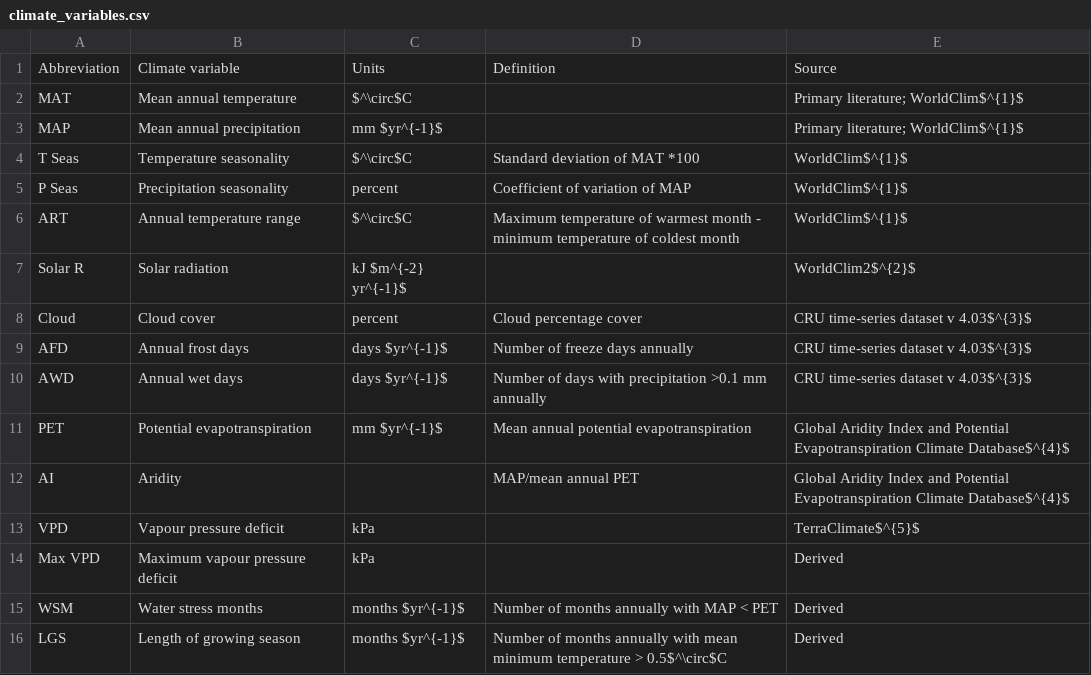
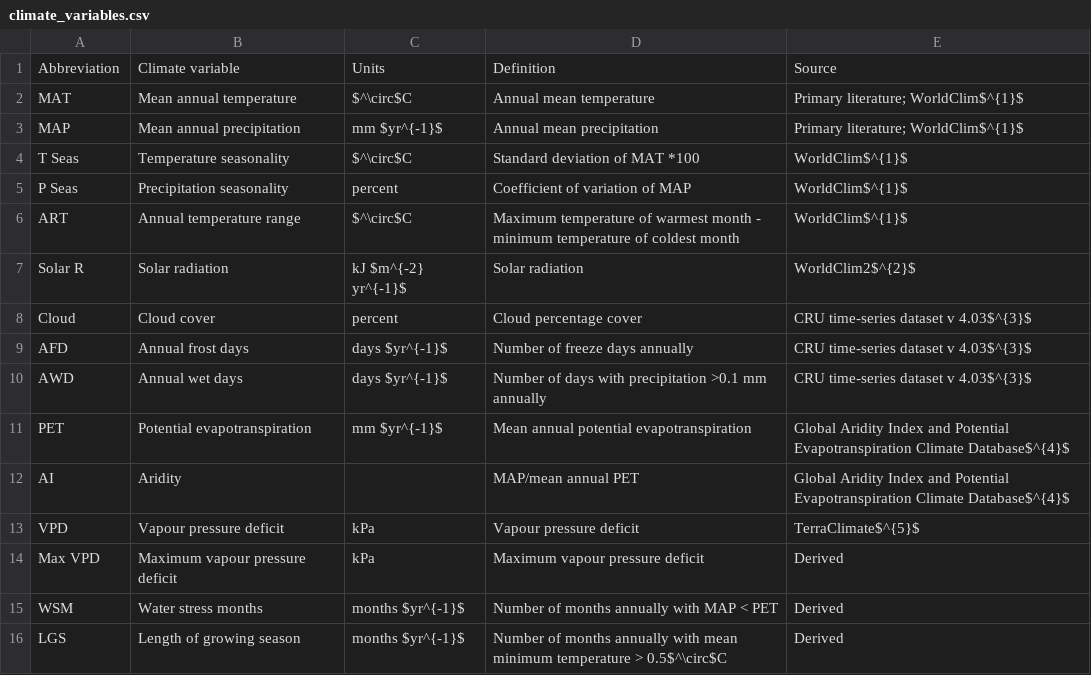
Before and after one commit to forc-db/Global_Productivity, a CSV file: manuscript/tables_figures/climate_variables.csv, drawn as a sheet.

Commit message:
Update climate_variables.csv

```diff
--- a/manuscript/tables_figures/climate_variables.csv
+++ b/manuscript/tables_figures/climate_variables.csv
@@ -1,4 +1,4 @@
 Abbreviation,Climate variable,Units,Definition,Source
-MAT,Mean annual temperature ,$^\circ$C,,Primary literature; WorldClim$^{1}$
-MAP,Mean annual precipitation ,mm $yr^{-1}$,,Primary literature; WorldClim$^{1}$
+MAT,Mean annual temperature ,$^\circ$C,Annual mean temperature,Primary literature; WorldClim$^{1}$
+MAP,Mean annual precipitation ,mm $yr^{-1}$,Annual mean precipitation,Primary literature; WorldClim$^{1}$
 T Seas,Temperature seasonality,$^\circ$C,Standard deviation of MAT *100,WorldClim$^{1}$
@@ -6,3 +6,3 @@ P Seas,Precipitation seasonality,percent,Coefficient of variation of MAP,WorldCl
 ART,Annual temperature range,$^\circ$C,Maximum temperature of warmest month - minimum temperature of coldest month,WorldClim$^{1}$
-Solar R,Solar radiation,kJ $m^{-2} yr^{-1}$,,WorldClim2$^{2}$
+Solar R,Solar radiation,kJ $m^{-2} yr^{-1}$,Solar radiation,WorldClim2$^{2}$
 Cloud,Cloud cover,percent,Cloud percentage cover,CRU time-series dataset v 4.03$^{3}$
@@ -12,4 +12,4 @@ PET,Potential evapotranspiration ,mm $yr^{-1}$,Mean annual potential evapotransp
 AI,Aridity,,MAP/mean annual PET,Global Aridity Index and Potential Evapotranspiration Climate Database$^{4}$
-VPD,Vapour pressure deficit ,kPa,,TerraClimate$^{5}$
-Max VPD,Maximum vapour pressure deficit ,kPa,,Derived
+VPD,Vapour pressure deficit ,kPa,Vapour pressure deficit ,TerraClimate$^{5}$
+Max VPD,Maximum vapour pressure deficit ,kPa,Maximum vapour pressure deficit ,Derived
 WSM,Water stress months,months $yr^{-1}$,Number of months annually with MAP < PET,Derived
```
